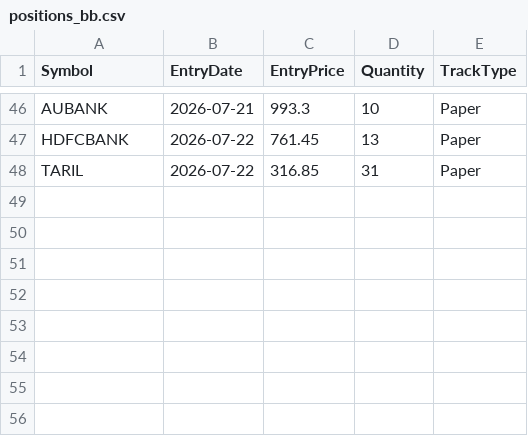
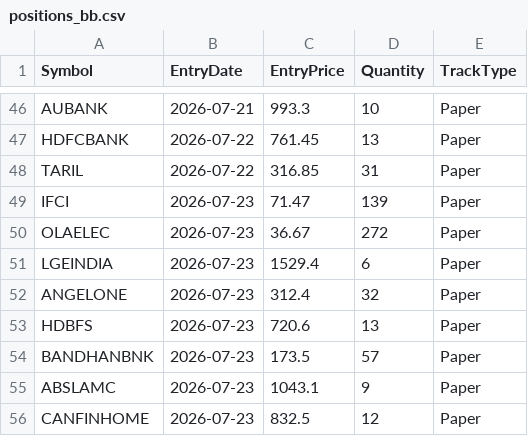
Before and after one commit to finnyrajmann/nse-bb-system, a CSV file: data/positions_bb.csv, drawn as a sheet; only a part is shown, gaps mark what is left out; the diff names each change by its address in the sheet, - before the commit and + after, or states it on an @@ line.

Commit message:
Auto-update — 2026-07-23

```diff
--- a/data/positions_bb.csv
+++ b/data/positions_bb.csv
+row 49: IFCI | 2026-07-23 | 71.47 | 139 | Paper
+row 50: OLAELEC | 2026-07-23 | 36.67 | 272 | Paper
+row 51: LGEINDIA | 2026-07-23 | 1529.4 | 6 | Paper
+row 52: ANGELONE | 2026-07-23 | 312.4 | 32 | Paper
+row 53: HDBFS | 2026-07-23 | 720.6 | 13 | Paper
+row 54: BANDHANBNK | 2026-07-23 | 173.5 | 57 | Paper
+row 55: ABSLAMC | 2026-07-23 | 1043.1 | 9 | Paper
+row 56: CANFINHOME | 2026-07-23 | 832.5 | 12 | Paper
```
